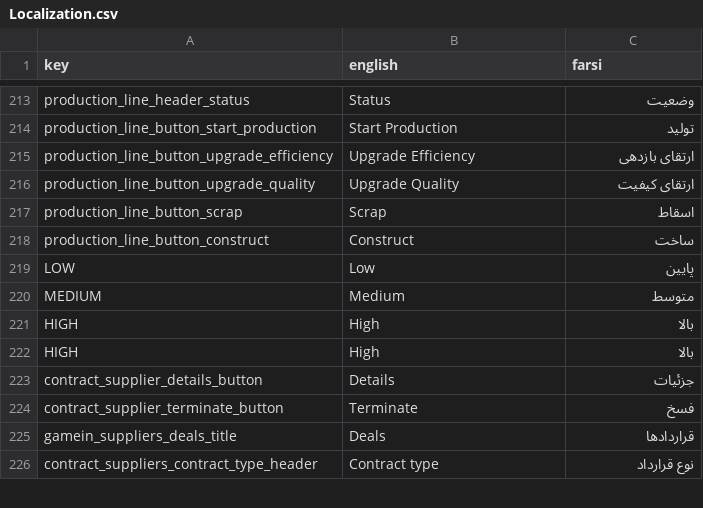
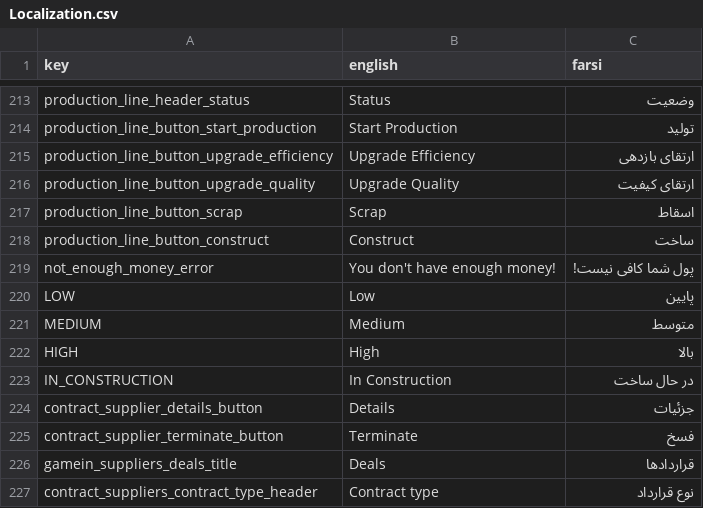
Before and after one commit to GameinSharif/Gamein2021-Client, a CSV file: Assets/Resources/Localization/Localization.csv, drawn as a sheet; only a part is shown, gaps mark what is left out.

```diff
--- a/Assets/Resources/Localization/Localization.csv
+++ b/Assets/Resources/Localization/Localization.csv
@@ -218,2 +218,3 @@
 "production_line_button_construct","Construct","ساخت"
+"not_enough_money_error","You don't have enough money!","پول شما کافی نیست!"
 "LOW","Low","پایین"
@@ -221,3 +222,3 @@
 "HIGH","High","بالا"
-"HIGH","High","بالا"
+"IN_CONSTRUCTION","In Construction","در حال ساخت"
 "contract_supplier_details_button","Details","جزئيات"
```
Also changed, not shown: 18 other files.
